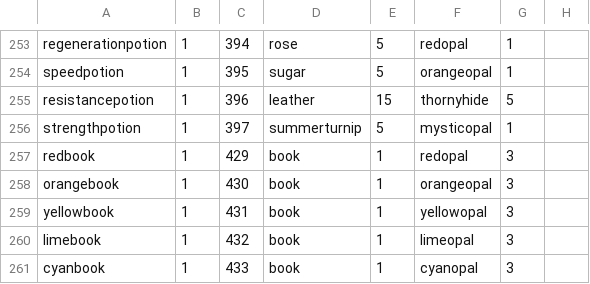
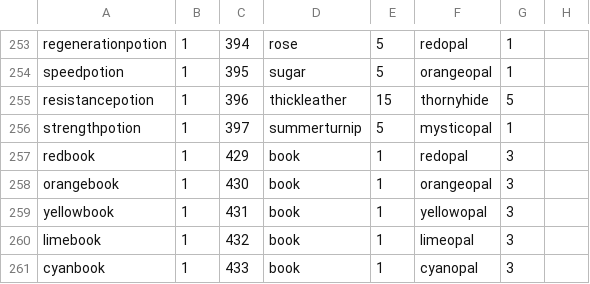
Before and after one commit to SampleProvider/Meadow-Guarder-old2, a CSV file: client/data/crafts.csv, drawn as a sheet; only a part is shown, gaps mark what is left out; the diff names each change by its address in the sheet, - before the commit and + after, or states it on an @@ line.

Commit message:
Update crafts.csv

```diff
--- a/client/data/crafts.csv
+++ b/client/data/crafts.csv
-D255: leather
+D255: thickleather
```
